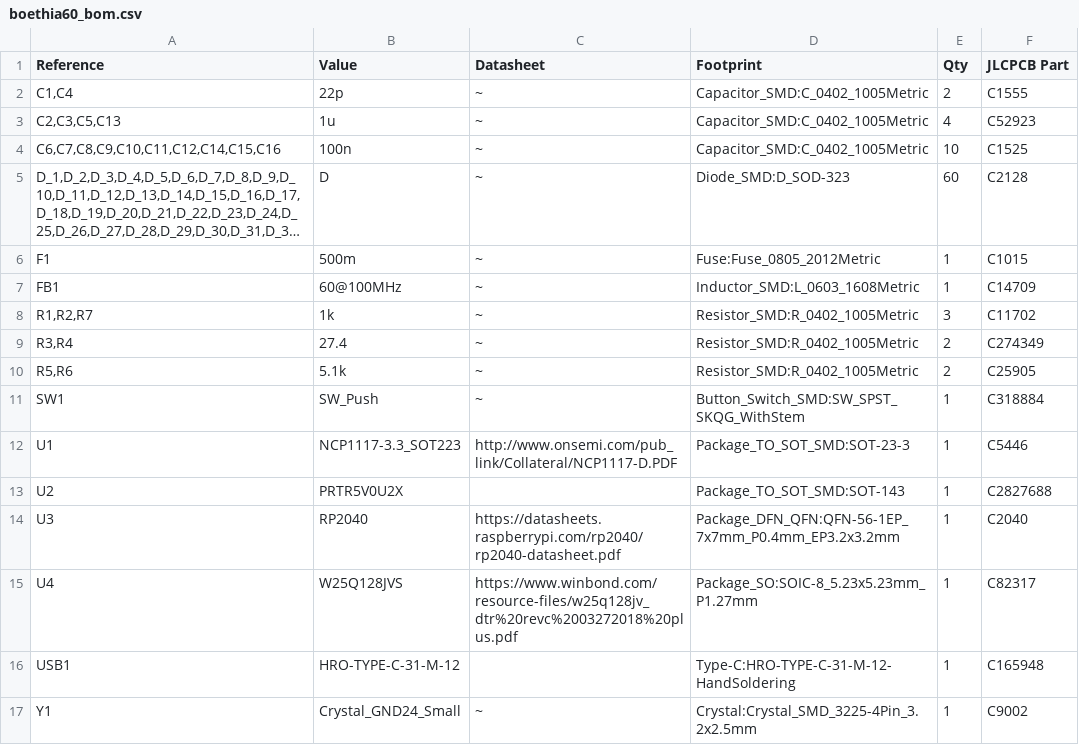
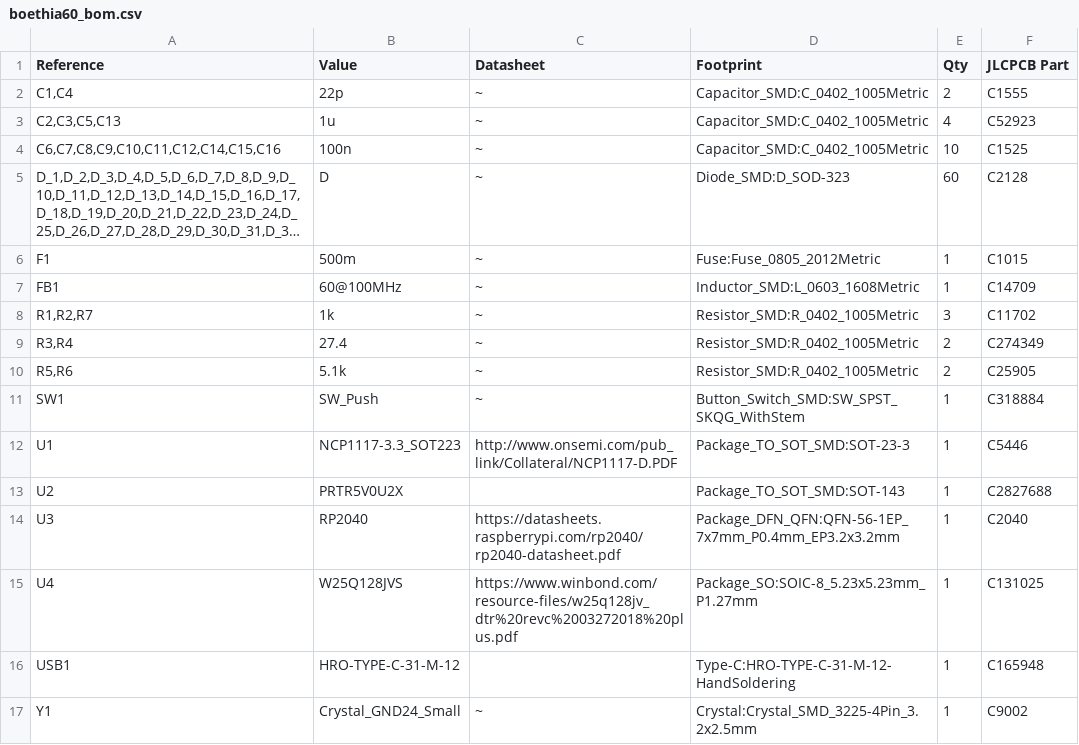
Before and after one commit to Bodacious/Polymetis, a CSV file: jlcpcb/boethia60_bom.csv, drawn as a sheet; long unchanged cells end in ….

```diff
--- a/jlcpcb/boethia60_bom.csv
+++ b/jlcpcb/boethia60_bom.csv
@@ -14,3 +14,3 @@
 "U3","RP2040","https://datasheets.raspberrypi.com/rp2040/rp2040-datasheet.pdf","Package_DFN_QFN:QFN-56-1EP_7x7mm_P0.4mm_EP3.2x3.2mm","1","C2040"
-"U4","W25Q128JVS","https://www.winbond.com/resource-files/w25q128jv_dtr%20revc%2003272018%20plus.pdf","Package_SO:SOIC-8_5.23x5.23mm_P1.27mm","1","C82317"
+"U4","W25Q128JVS","https://www.winbond.com/resource-files/w25q128jv_dtr%20revc%2003272018%20plus.pdf","Package_SO:SOIC-8_5.23x5.23mm_P1.27mm","1","C131025"
 "USB1","HRO-TYPE-C-31-M-12","","Type-C:HRO-TYPE-C-31-M-12-HandSoldering","1","C165948"
```
Also changed, not shown: 2 other files.
